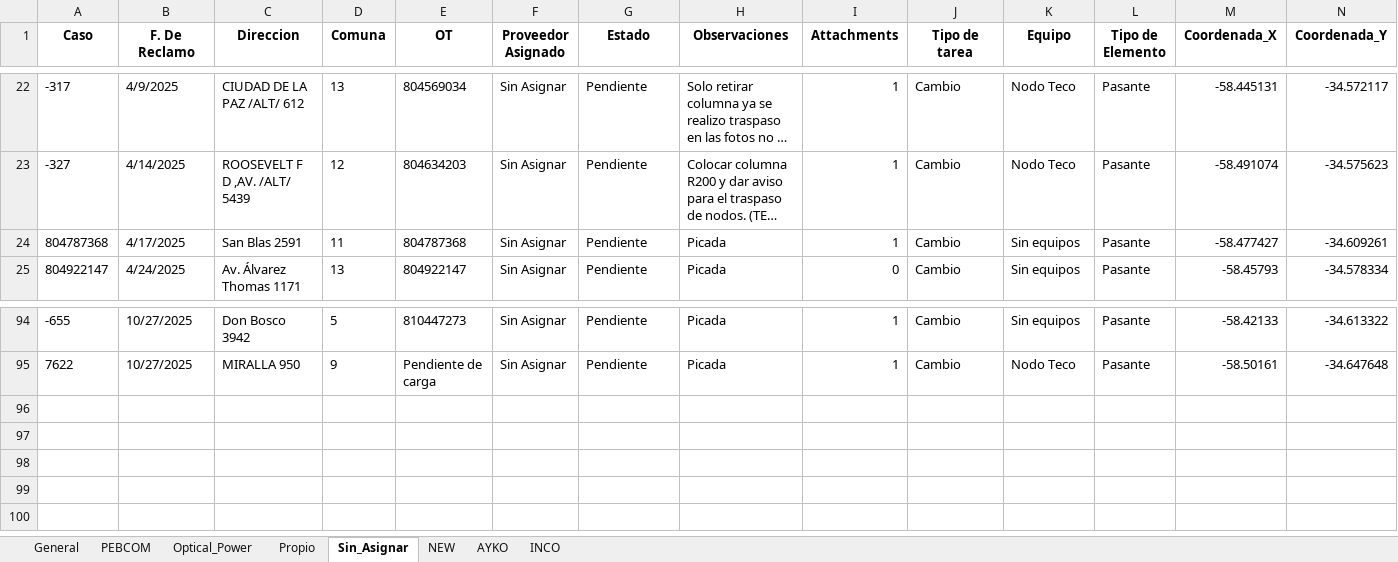
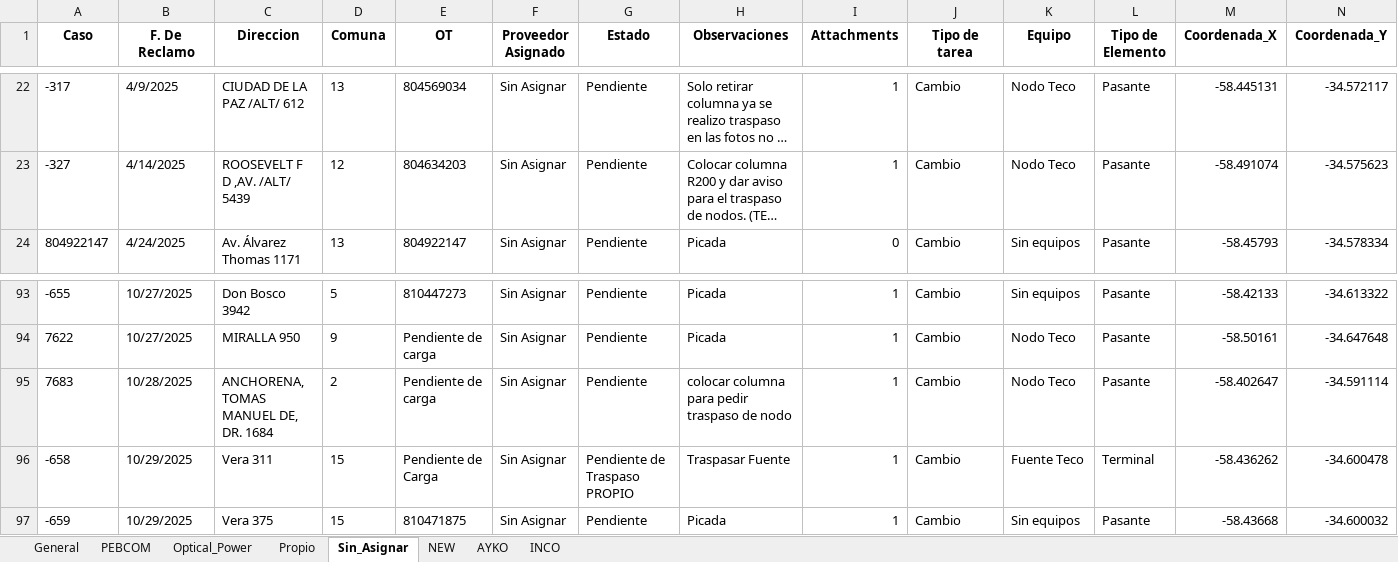
Before and after one commit to gestiondereclamosteco/pendientes_mantenimiento, an Excel workbook: mapa_interactivo.xlsx, sheet Sin_Asignar, drawn as a sheet; only a part is shown, gaps mark what is left out; long unchanged cells end in …; values as stored, in another font and other column widths than the file's, no borders; removed rows and columns are numbered as before the commit, all else as after; rows hold the shown columns only; the diff names each change by its address in the sheet, - before the commit and + after, or states it on an @@ line.

```diff
--- a/mapa_interactivo.xlsx (sheet Sin_Asignar)
+++ b/mapa_interactivo.xlsx (sheet Sin_Asignar)
-row 24: 804787368 | 4/17/2025 | San Blas 2591 | 11 | 804787368 | Sin Asignar | Pendiente | Picada | 1 | Cambio | Sin equipos | Pasante | -58.477427 | -34.609261
+row 95: 7683 | 10/28/2025 | ANCHORENA, TOMAS MANUEL DE, DR. 1684 | 2 | Pendiente de carga | Sin Asignar | Pendiente | colocar columna para pedir traspaso de nodo | 1 | Cambio | Nodo Teco | Pasante | -58.402647 | -34.591114
+row 96: -658 | 10/29/2025 | Vera 311 | 15 | Pendiente de Carga | Sin Asignar | Pendiente de Traspaso PROPIO | Traspasar Fuente | 1 | Cambio | Fuente Teco | Terminal | -58.436262 | -34.600478
+row 97: -659 | 10/29/2025 | Vera 375 | 15 | 810471875 | Sin Asignar | Pendiente | Picada | 1 | Cambio | Sin equipos | Pasante | -58.43668 | -34.600032
```
Also changed, not shown: sheet General, sheet NEW, sheet PEBCOM, sheet INCO, sheet Optical_Power, 1 other file.
